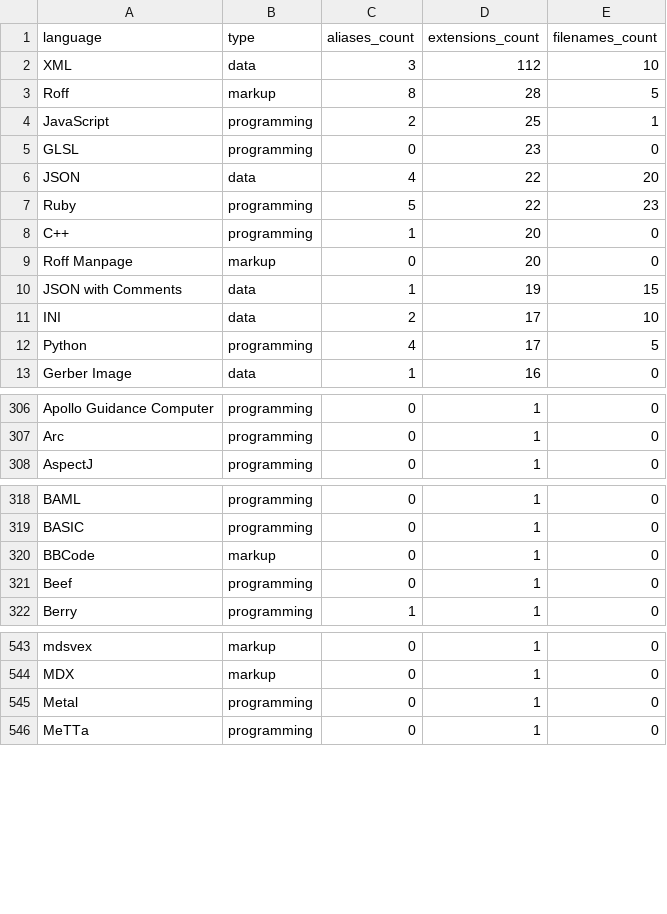
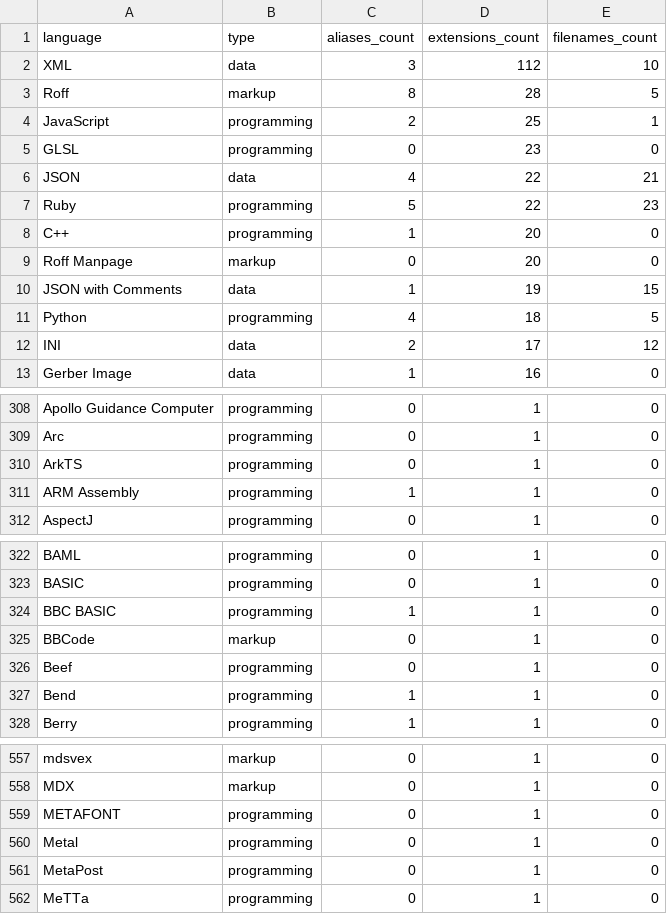
Before and after one commit to andrehora/gh-langs, a CSV file: data/stats_languages_by_extensions.csv, drawn as a sheet; only a part is shown, gaps mark what is left out; the diff covers the shown part only.

```diff
--- a/data/stats_languages_by_extensions.csv
+++ b/data/stats_languages_by_extensions.csv
@@ -5,3 +5,3 @@ JavaScript,programming,2,25,1
 GLSL,programming,0,23,0
-JSON,data,4,22,20
+JSON,data,4,22,21
 Ruby,programming,5,22,23
@@ -10,4 +10,4 @@ Roff Manpage,markup,0,20,0
 JSON with Comments,data,1,19,15
-INI,data,2,17,10
-Python,programming,4,17,5
+Python,programming,4,18,5
+INI,data,2,17,12
 Gerber Image,data,1,16,0
@@ -307,2 +309,4 @@ Apollo Guidance Computer,programming,0,1,0
 Arc,programming,0,1,0
+ArkTS,programming,0,1,0
+ARM Assembly,programming,1,1,0
 AspectJ,programming,0,1,0
@@ -319,4 +323,6 @@ BAML,programming,0,1,0
 BASIC,programming,0,1,0
+BBC BASIC,programming,1,1,0
 BBCode,markup,0,1,0
 Beef,programming,0,1,0
+Bend,programming,1,1,0
 Berry,programming,1,1,0
@@ -544,3 +558,5 @@ mdsvex,markup,0,1,0
 MDX,markup,0,1,0
+METAFONT,programming,0,1,0
 Metal,programming,0,1,0
+MetaPost,programming,0,1,0
 MeTTa,programming,0,1,0
```
Also changed, not shown: 17 added rows, 1 removed row and 7 edited cells elsewhere in this file, data/languages.csv, data/languages_data.csv, 17 other files.
